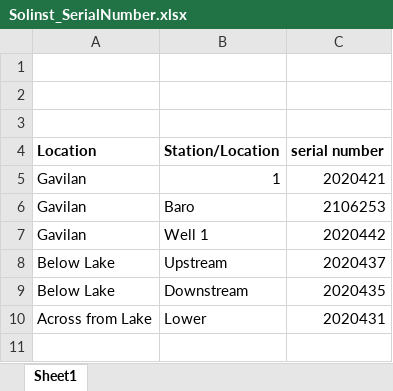
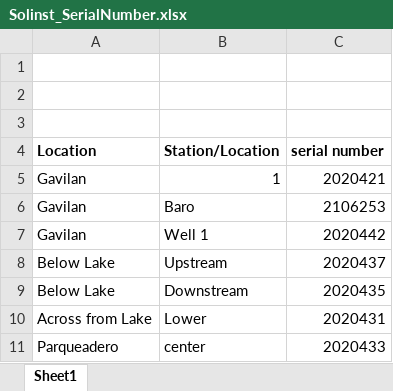
Before and after one commit to carbonshed/Ecuador2022, an Excel workbook: Water_Level/Solinst_SerialNumber.xlsx, sheet Sheet1, drawn as a sheet; values as stored, in another font and other column widths than the file's, no borders; the diff names each change by its address in the sheet, - before the commit and + after, or states it on an @@ line.

```diff
--- a/Water_Level/Solinst_SerialNumber.xlsx (sheet Sheet1)
+++ b/Water_Level/Solinst_SerialNumber.xlsx (sheet Sheet1)
+row 11: Parqueadero | center | 2020433
```
Also changed, not shown: 14 other files.
